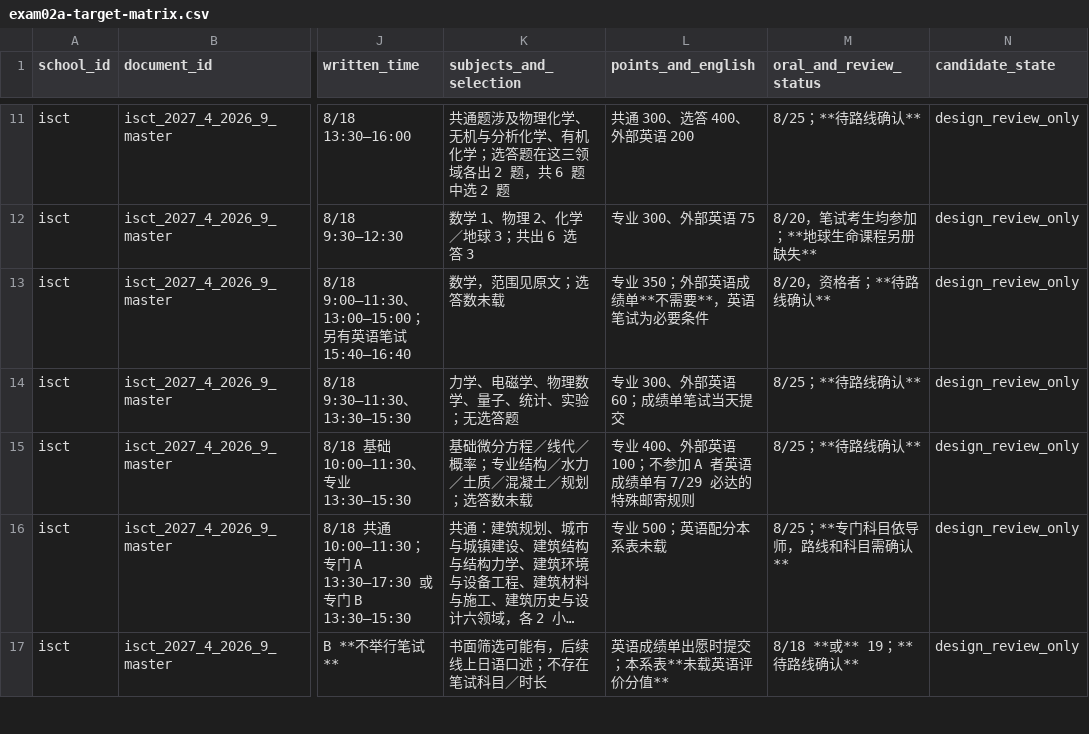
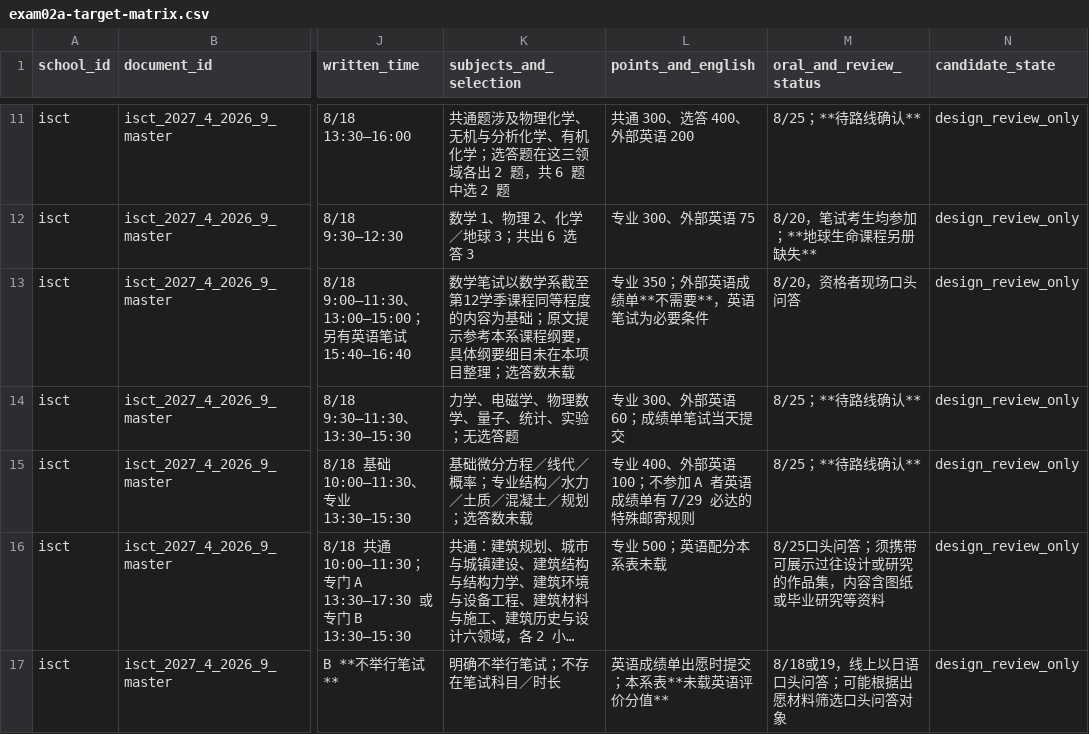
Before and after one commit to yasu-isct/J-Grad-Admission-RAG, a CSV file: docs/onboarding/exam02a-target-matrix.csv, drawn as a sheet; only a part is shown, gaps mark what is left out; long unchanged cells end in …; the diff covers the shown part only; the diff names each change by its address in the sheet, - before the commit and + after, or states it on an @@ line.

Commit message:
Complete exam source conditions and align v2 handoff

```diff
--- a/docs/onboarding/exam02a-target-matrix.csv
+++ b/docs/onboarding/exam02a-target-matrix.csv
-K13 (subjects_and_selection): 数学，范围见原文；选答数未载
+K13 (subjects_and_selection): 数学笔试以数学系截至第12学季课程同等程度的内容为基础；原文提示参考本系课程纲要，具体纲要细目未在本项目整理；选答数未载
-M13 (oral_and_review_status): 8/20，资格者；**待路线确认**
+M13 (oral_and_review_status): 8/20，资格者现场口头问答
-M16 (oral_and_review_status): 8/25；**专门科目依导师，路线和科目需确认**
+M16 (oral_and_review_status): 8/25口头问答；须携带可展示过往设计或研究的作品集，内容含图纸或毕业研究等资料
-K17 (subjects_and_selection): 书面筛选可能有，后续线上日语口述；不存在笔试科目／时长
+K17 (subjects_and_selection): 明确不举行笔试；不存在笔试科目／时长
-M17 (oral_and_review_status): 8/18 **或** 19；**待路线确认**
+M17 (oral_and_review_status): 8/18或19，线上以日语口头问答；可能根据出愿材料筛选口头问答对象
```
Also changed, not shown: 15 edited cells elsewhere in this file, 10 other files.
